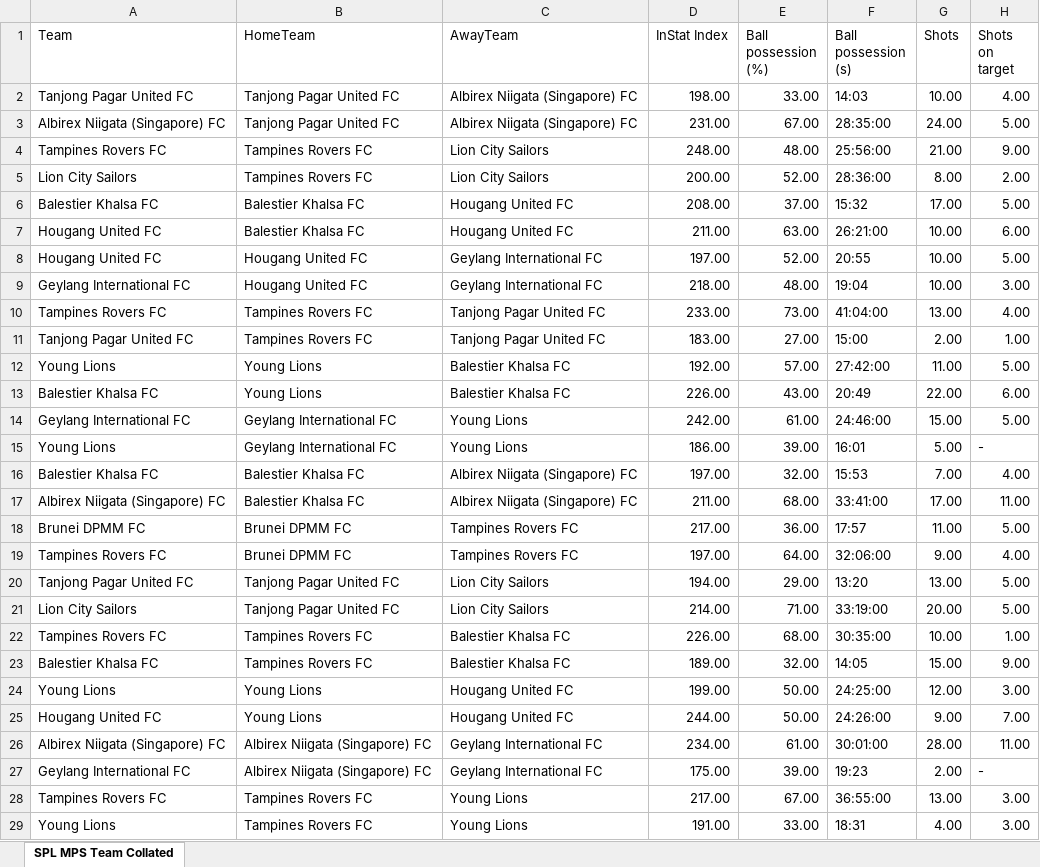
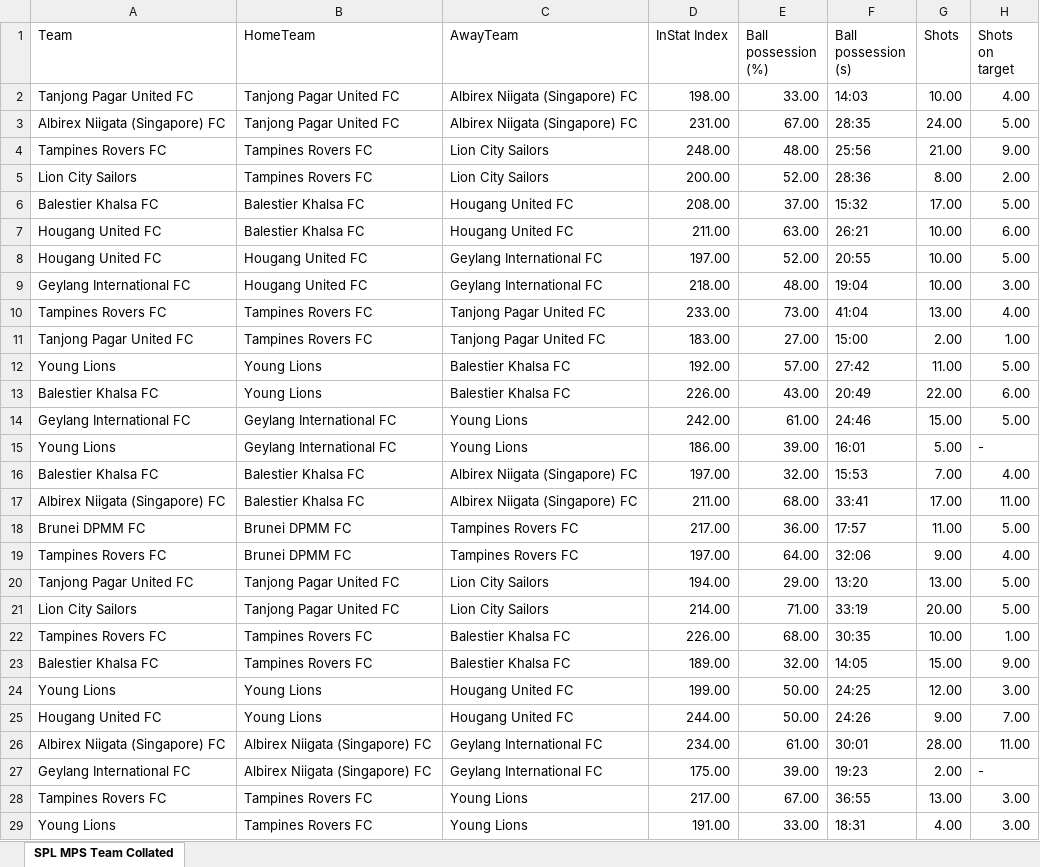
Before and after one commit to qixianghe/SPLTeams, an Excel workbook: SPL MPS Team Collated.xlsx, sheet SPL MPS Team Collated, drawn as a sheet; only a part is shown; values as stored, in another font and other column widths than the file's, no cell formats; the diff covers the shown part only; the diff names each change by its address in the sheet, - before the commit and + after, or states it on an @@ line.

```diff
--- a/SPL MPS Team Collated.xlsx (sheet SPL MPS Team Collated)
+++ b/SPL MPS Team Collated.xlsx (sheet SPL MPS Team Collated)
-F3 (Ball possession (s)): 28:35:00
+F3 (Ball possession (s)): 28:35
-F4 (Ball possession (s)): 25:56:00
+F4 (Ball possession (s)): 25:56
-F5 (Ball possession (s)): 28:36:00
+F5 (Ball possession (s)): 28:36
-F7 (Ball possession (s)): 26:21:00
+F7 (Ball possession (s)): 26:21
-F10 (Ball possession (s)): 41:04:00
+F10 (Ball possession (s)): 41:04
-F12 (Ball possession (s)): 27:42:00
+F12 (Ball possession (s)): 27:42
-F14 (Ball possession (s)): 24:46:00
+F14 (Ball possession (s)): 24:46
-F17 (Ball possession (s)): 33:41:00
+F17 (Ball possession (s)): 33:41
-F19 (Ball possession (s)): 32:06:00
+F19 (Ball possession (s)): 32:06
-F21 (Ball possession (s)): 33:19:00
+F21 (Ball possession (s)): 33:19
-F22 (Ball possession (s)): 30:35:00
+F22 (Ball possession (s)): 30:35
-F24 (Ball possession (s)): 24:25:00
+F24 (Ball possession (s)): 24:25
-F25 (Ball possession (s)): 24:26:00
+F25 (Ball possession (s)): 24:26
-F26 (Ball possession (s)): 30:01:00
+F26 (Ball possession (s)): 30:01
-F28 (Ball possession (s)): 36:55:00
+F28 (Ball possession (s)): 36:55
```
Also changed, not shown: 296 edited cells elsewhere in this sheet, cell formats.
